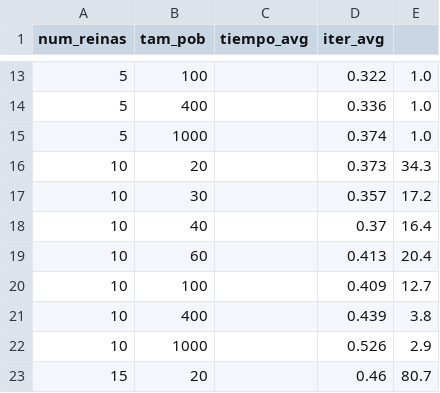
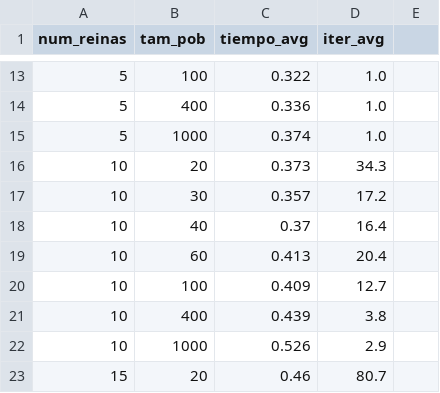
Before and after one commit to nestorivanmo/CC-2021-1, a CSV file: Proyecto/data/output_parallel.csv, drawn as a sheet; only a part is shown, gaps mark what is left out; the diff covers the shown part only.

```diff
--- a/Proyecto/data/output_parallel.csv
+++ b/Proyecto/data/output_parallel.csv
@@ -13,11 +13,11 @@ num_reinas,tam_pob,tiempo_avg,iter_avg
-5,100,,0.322,1.0
-5,400,,0.336,1.0
-5,1000,,0.374,1.0
-10,20,,0.373,34.3
-10,30,,0.357,17.2
-10,40,,0.37,16.4
-10,60,,0.413,20.4
-10,100,,0.409,12.7
-10,400,,0.439,3.8
-10,1000,,0.526,2.9
-15,20,,0.46,80.7
+5,100,0.322,1.0
+5,400,0.336,1.0
+5,1000,0.374,1.0
+10,20,0.373,34.3
+10,30,0.357,17.2
+10,40,0.37,16.4
+10,60,0.413,20.4
+10,100,0.409,12.7
+10,400,0.439,3.8
+10,1000,0.526,2.9
+15,20,0.46,80.7
```
Also changed, not shown: 156 edited cells elsewhere in this file, 32 other files.
